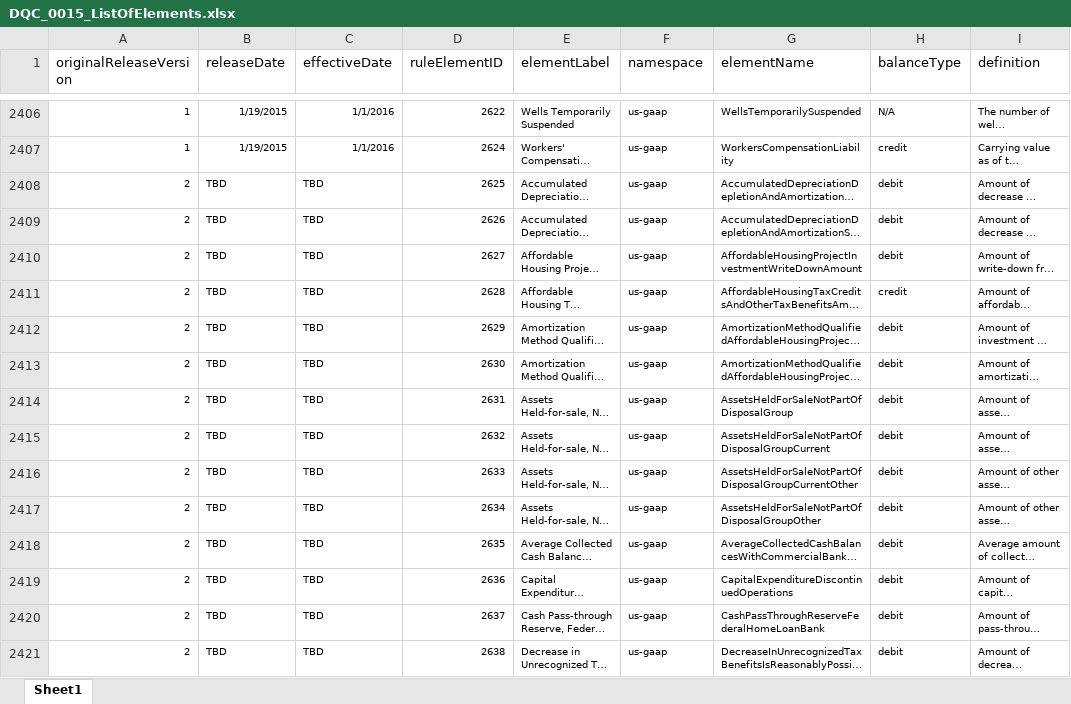
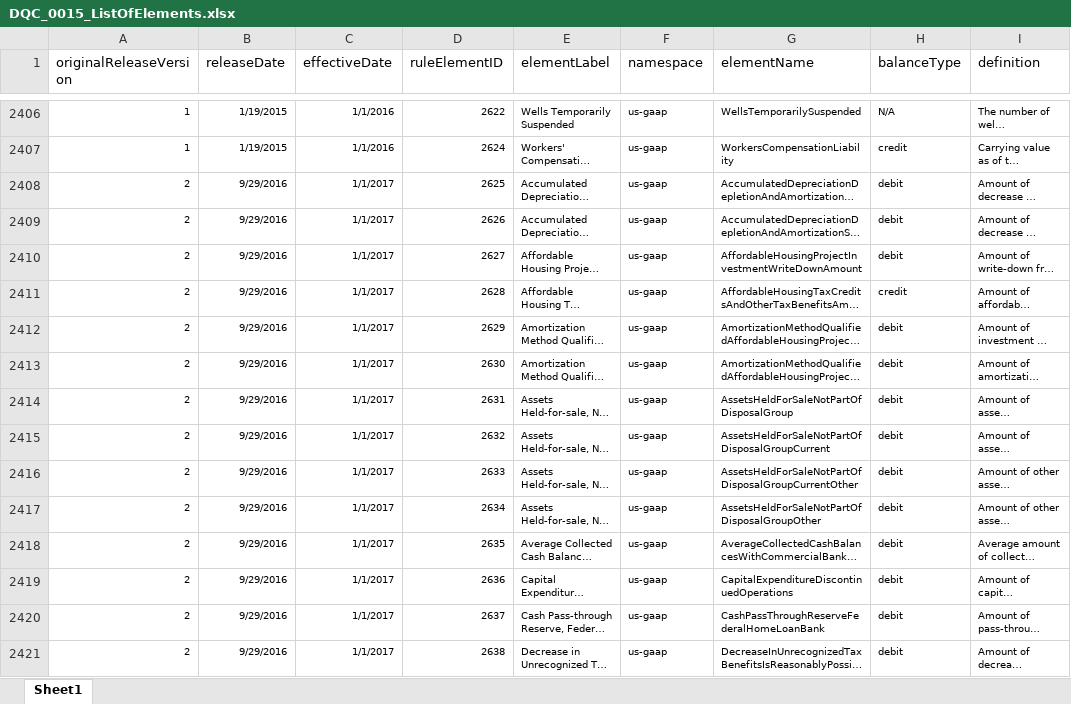
Before and after one commit to DataQualityCommittee/dqc_us_rules, an Excel workbook: docs/DQC_US_0015/DQC_0015_ListOfElements.xlsx, sheet Sheet1, drawn as a sheet; only a part is shown, gaps mark what is left out; long unchanged cells end in …; values as stored, in another font and other column widths than the file's, no borders; the diff covers the shown part only; the diff names each change by its address in the sheet, - before the commit and + after, or states it on an @@ line.

Commit message:
Update docs approved/effective & changelog (DQC_0015)

```diff
--- a/docs/DQC_US_0015/DQC_0015_ListOfElements.xlsx (sheet Sheet1)
+++ b/docs/DQC_US_0015/DQC_0015_ListOfElements.xlsx (sheet Sheet1)
-B2408:B2421 (releaseDate): TBD
+B2408:B2421 (releaseDate): 9/29/2016
-C2408:C2421 (effectiveDate): TBD
+C2408:C2421 (effectiveDate): 1/1/2017
```
Also changed, not shown: 640 edited cells elsewhere in this sheet, 5 other files.
